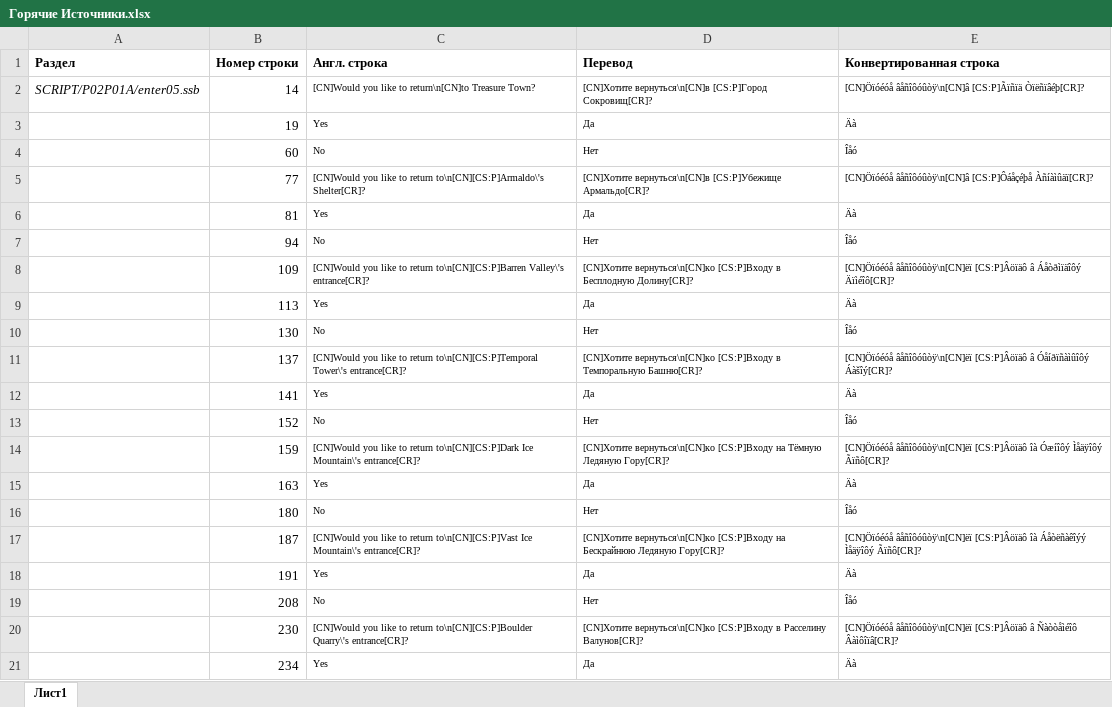
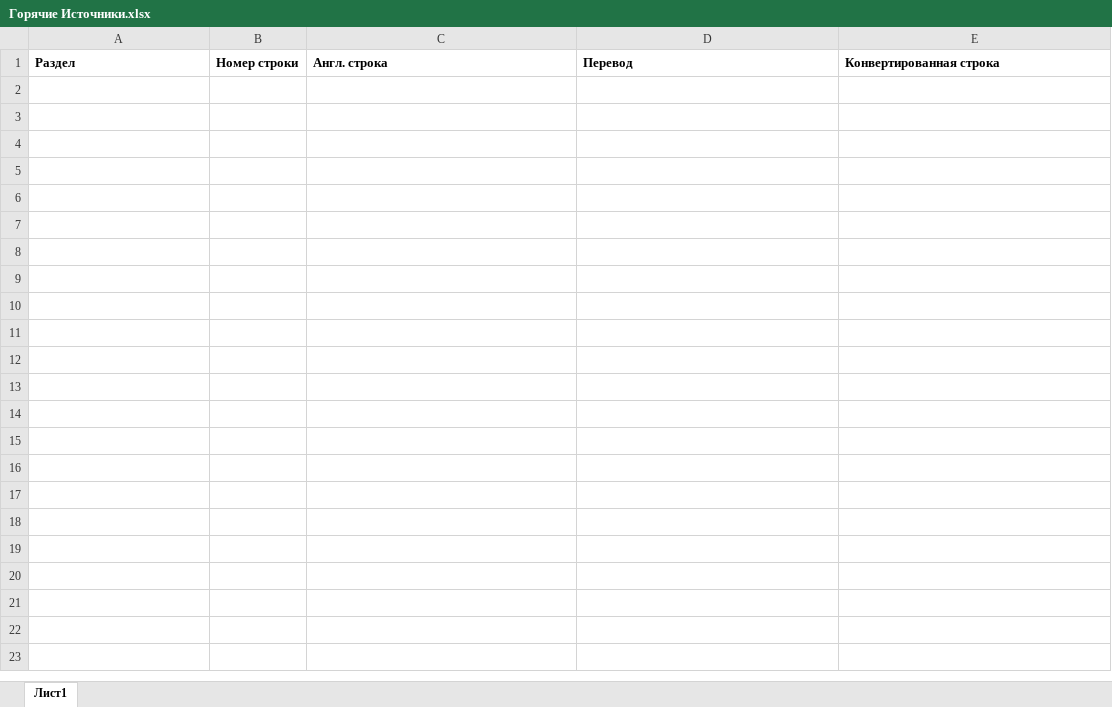
Before and after one commit to Pojirianets/Pokemon-Mystery-Dungeon-EoS-translation-hack-, an Excel workbook: Texts/Город Сокровищ/Предместья/Горячие Источники.xlsx, sheet Лист1, drawn as a sheet; only a part is shown; values as stored, in another font and other column widths than the file's, no borders; the diff covers the shown part only; the diff names each change by its address in the sheet, - before the commit and + after, or states it on an @@ line.

```diff
--- a/Texts/Город Сокровищ/Предместья/Горячие Источники.xlsx (sheet Лист1)
+++ b/Texts/Город Сокровищ/Предместья/Горячие Источники.xlsx (sheet Лист1)
-row 2: SCRIPT/P02P01A/enter05.ssb | 14 | [CN]Would you like to return\n[CN]to Treasure Town? | [CN]Хотите вернуться\n[CN]в [CS:P]Город Сокровищ[CR]? | [CN]Öïóéóå âåñîôóûòÿ\n[CN]â [CS:P]Ãïñïä Òïëñïâéþ[CR]?
-row 3:  | 19 | Yes | Да | Äà
-row 4:  | 60 | No | Нет | Îåó
-row 5:  | 77 | [CN]Would you like to return to\n[CN][CS:P]Armaldo\'s Shelter[CR]? | [CN]Хотите вернуться\n[CN]в [CS:P]Убежище Армальдо[CR]? | [CN]Öïóéóå âåñîôóûòÿ\n[CN]â [CS:P]Ôáåçéþå Àñíàìûäï[CR]?
-row 6:  | 81 | Yes | Да | Äà
-row 7:  | 94 | No | Нет | Îåó
-row 8:  | 109 | [CN]Would you like to return to\n[CN][CS:P]Barren Valley\'s entrance[CR]? | [CN]Хотите вернуться\n[CN]ко [CS:P]Входу в Бесплодную Долину[CR]? | [CN]Öïóéóå âåñîôóûòÿ\n[CN]ëï [CS:P]Âöïäô â Áåòðìïäîôý Äïìéîô[CR]?
-row 9:  | 113 | Yes | Да | Äà
-row 10:  | 130 | No | Нет | Îåó
-row 11:  | 137 | [CN]Would you like to return to\n[CN][CS:P]Temporal Tower\'s entrance[CR]? | [CN]Хотите вернуться\n[CN]ко [CS:P]Входу в Темпоральную Башню[CR]? | [CN]Öïóéóå âåñîôóûòÿ\n[CN]ëï [CS:P]Âöïäô â Óåíðïñàìûîôý Áàšîý[CR]?
-row 12:  | 141 | Yes | Да | Äà
-row 13:  | 152 | No | Нет | Îåó
-row 14:  | 159 | [CN]Would you like to return to\n[CN][CS:P]Dark Ice Mountain\'s entrance[CR]? | [CN]Хотите вернуться\n[CN]ко [CS:P]Входу на Тёмную Ледяную Гору[CR]? | [CN]Öïóéóå âåñîôóûòÿ\n[CN]ëï [CS:P]Âöïäô îà Óæíîôý Ìåäÿîôý Ãïñô[CR]?
-row 15:  | 163 | Yes | Да | Äà
-row 16:  | 180 | No | Нет | Îåó
-row 17:  | 187 | [CN]Would you like to return to\n[CN][CS:P]Vast Ice Mountain\'s entrance[CR]? | [CN]Хотите вернуться\n[CN]ко [CS:P]Входу на Бескрайнюю Ледяную Гору[CR]? | [CN]Öïóéóå âåñîôóûòÿ\n[CN]ëï [CS:P]Âöïäô îà Áåòëñàêîýý Ìåäÿîôý Ãïñô[CR]?
-row 18:  | 191 | Yes | Да | Äà
-row 19:  | 208 | No | Нет | Îåó
-row 20:  | 230 | [CN]Would you like to return to\n[CN][CS:P]Boulder Quarry\'s entrance[CR]? | [CN]Хотите вернуться\n[CN]ко [CS:P]Входу в Расселину Валунов[CR]? | [CN]Öïóéóå âåñîôóûòÿ\n[CN]ëï [CS:P]Âöïäô â Ñàòòåìéîô Âàìôîïâ[CR]?
-row 21:  | 234 | Yes | Да | Äà
```
Also changed, not shown: 32 removed rows elsewhere in this sheet, Texts/Город Сокровищ/Гильдия Виглитаффа/Комнаты.xlsx.
